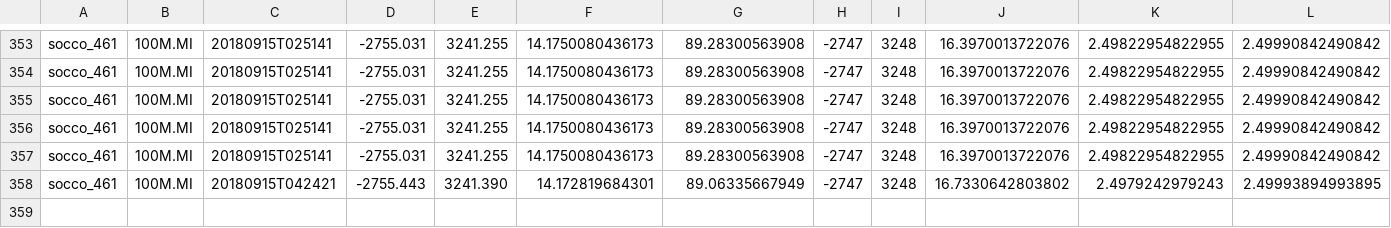
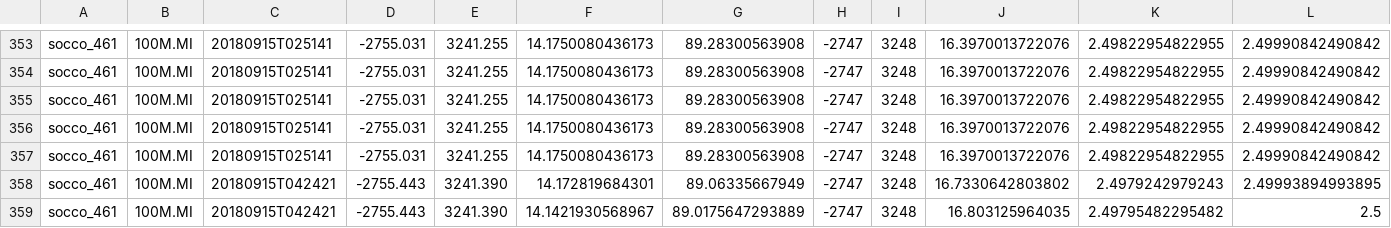
Before and after one commit to FredFury/Slocum_tricks, a CSV file: slocum.csv, drawn as a sheet; only a part is shown, gaps mark what is left out; rows hold the shown columns only; the diff names each change by its address in the sheet, - before the commit and + after, or states it on an @@ line.

Commit message:
update slocum csv

```diff
--- a/slocum.csv
+++ b/slocum.csv
+row 359: socco_461 | 100M.MI | 20180915T042421 | -2755.443 | 3241.390 | 14.1421930568967 | 89.0175647293889 | -2747 | 3248 | 16.803125964035 | 2.49795482295482 | 2.5
```
